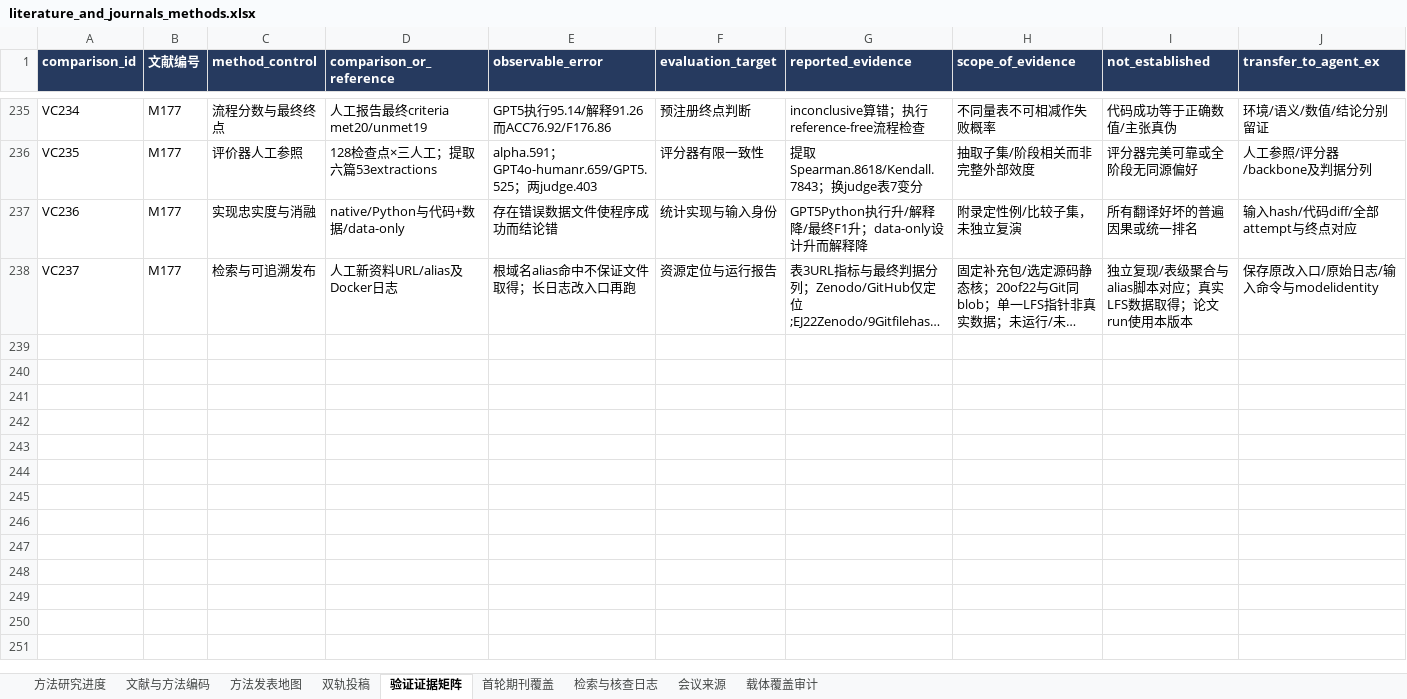
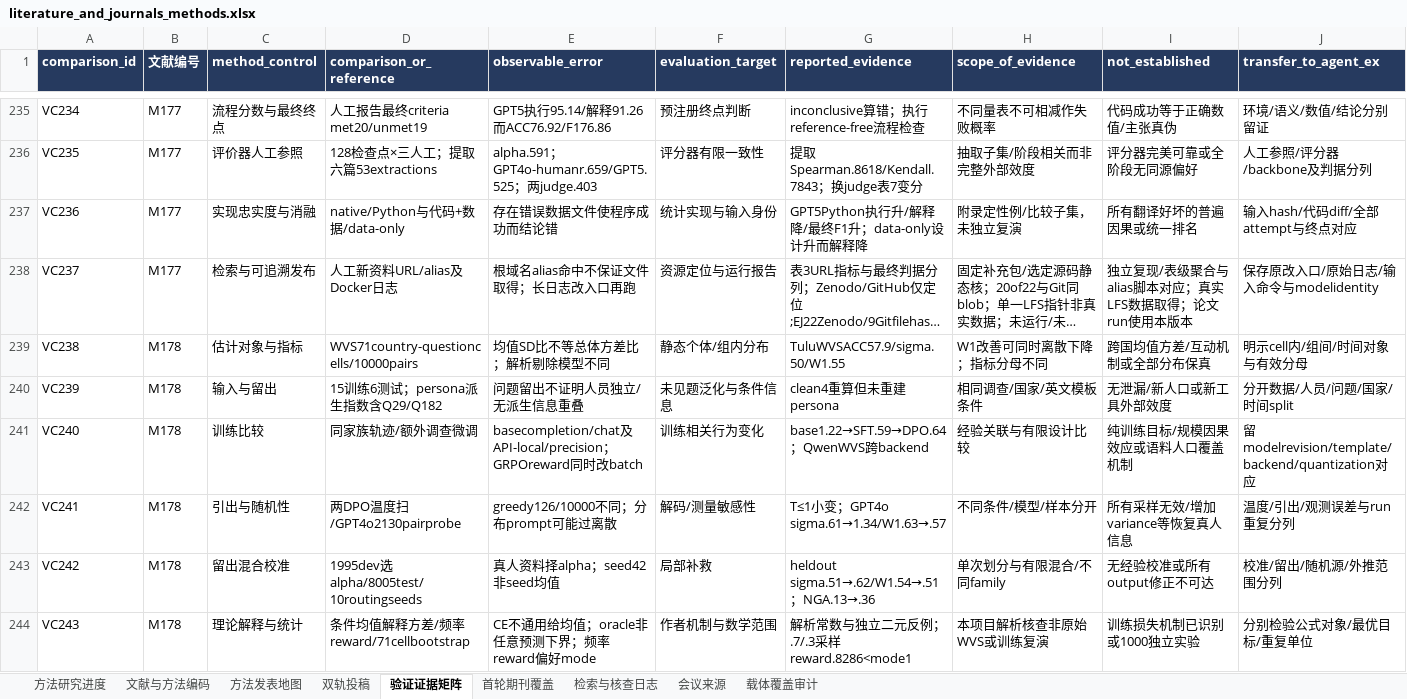
Before and after one commit to BNU-CCR/Agent-EX, an Excel workbook: literature-review/exports/literature_and_journals_methods.xlsx, sheet 验证证据矩阵, drawn as a sheet; only a part is shown, gaps mark what is left out; long unchanged cells end in …; values as stored, in another font and other column widths than the file's, no borders; rows hold the shown columns only; the diff names each change by its address in the sheet, - before the commit and + after, or states it on an @@ line.

```diff
--- a/literature-review/exports/literature_and_journals_methods.xlsx (sheet 验证证据矩阵)
+++ b/literature-review/exports/literature_and_journals_methods.xlsx (sheet 验证证据矩阵)
+row 239: VC238 | M178 | 估计对象与指标 | WVS71country-questioncells/10000pairs | 均值SD比不等总体方差比；解析剔除模型不同 | 静态个体/组内分布 | TuluWVSACC57.9/sigma.50/W1.55 | W1改善可同时离散下降；指标分母不同 | 跨国均值方差/互动机制或全部分布保真 | 明示cell内/组间/时间对象与有效分母
+row 240: VC239 | M178 | 输入与留出 | 15训练6测试；persona派生指数含Q29/Q182 | 问题留出不证明人员独立/无派生信息重叠 | 未见题泛化与条件信息 | clean4重算但未重建persona | 相同调查/国家/英文模板条件 | 无泄漏/新人口或新工具外部效度 | 分开数据/人员/问题/国家/时间split
+row 241: VC240 | M178 | 训练比较 | 同家族轨迹/额外调查微调 | basecompletion/chat及API-local/precision；GRPOreward同时改batch | 训练相关行为变化 | base1.22→SFT.59→DPO.64；QwenWVS跨backend | 经验关联与有限设计比较 | 纯训练目标/规模因果效应或语料人口覆盖机制 | 留modelrevision/template/backend/quantization对应
+row 242: VC241 | M178 | 引出与随机性 | 两DPO温度扫/GPT4o2130pairprobe | greedy126/10000不同；分布prompt可能过离散 | 解码/测量敏感性 | T≤1小变；GPT4o sigma.61→1.34/W1.63→.57 | 不同条件/模型/样本分开 | 所有采样无效/增加variance等恢复真人信息 | 温度/引出/观测误差与run重复分列
+row 243: VC242 | M178 | 留出混合校准 | 1995dev选alpha/8005test/10routingseeds | 真人资料择alpha；seed42非seed均值 | 局部补救 | heldout sigma.51→.62/W1.54→.51；NGA.13→.36 | 单次划分与有限混合/不同family | 无经验校准或所有output修正不可达 | 校准/留出/随机源/外推范围分列
+row 244: VC243 | M178 | 理论解释与统计 | 条件均值解释方差/频率reward/71cellbootstrap | CE不通用给均值；oracle非任意预测下界；频率reward偏好mode | 作者机制与数学范围 | 解析常数与独立二元反例；.7/.3采样reward.8286<mode1 | 本项目解析核查非原始WVS或训练复演 | 训练损失机制已识别或1000独立实验 | 分别检验公式对象/最优目标/重复单位
```
Also changed, not shown: sheet 检索与核查日志, sheet 文献与方法编码, sheet 方法发表地图, sheet 会议来源, 18 other files.
